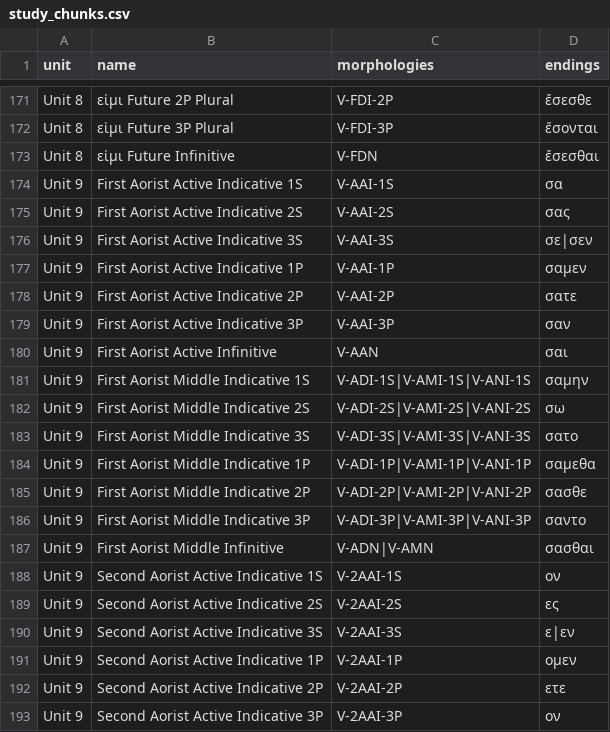
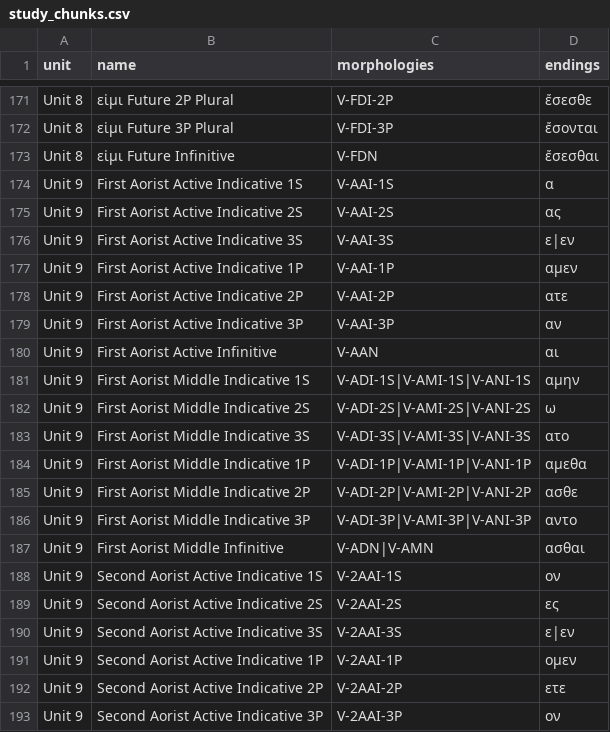
Before and after one commit to ngopaul/greek-learning-tool, a CSV file: public/data/study_chunks.csv, drawn as a sheet; only a part is shown, gaps mark what is left out.

Commit message:
remove sigmas from aorist study chunks to catch combined sounds

```diff
--- a/public/data/study_chunks.csv
+++ b/public/data/study_chunks.csv
@@ -173,16 +173,16 @@ Unit 8,εἰμι Future 3P Plural,V-FDI-3P,ἔσονται
 Unit 8,εἰμι Future Infinitive,V-FDN,ἔσεσθαι
-Unit 9,First Aorist Active Indicative 1S,V-AAI-1S,σα
-Unit 9,First Aorist Active Indicative 2S,V-AAI-2S,σας
-Unit 9,First Aorist Active Indicative 3S,V-AAI-3S,σε|σεν
-Unit 9,First Aorist Active Indicative 1P,V-AAI-1P,σαμεν
-Unit 9,First Aorist Active Indicative 2P,V-AAI-2P,σατε
-Unit 9,First Aorist Active Indicative 3P,V-AAI-3P,σαν
-Unit 9,First Aorist Active Infinitive,V-AAN,σαι
-Unit 9,First Aorist Middle Indicative 1S,V-ADI-1S|V-AMI-1S|V-ANI-1S,σαμην
-Unit 9,First Aorist Middle Indicative 2S,V-ADI-2S|V-AMI-2S|V-ANI-2S,σω
-Unit 9,First Aorist Middle Indicative 3S,V-ADI-3S|V-AMI-3S|V-ANI-3S,σατο
-Unit 9,First Aorist Middle Indicative 1P,V-ADI-1P|V-AMI-1P|V-ANI-1P,σαμεθα
-Unit 9,First Aorist Middle Indicative 2P,V-ADI-2P|V-AMI-2P|V-ANI-2P,σασθε
-Unit 9,First Aorist Middle Indicative 3P,V-ADI-3P|V-AMI-3P|V-ANI-3P,σαντο
-Unit 9,First Aorist Middle Infinitive,V-ADN|V-AMN,σασθαι
+Unit 9,First Aorist Active Indicative 1S,V-AAI-1S,α
+Unit 9,First Aorist Active Indicative 2S,V-AAI-2S,ας
+Unit 9,First Aorist Active Indicative 3S,V-AAI-3S,ε|εν
+Unit 9,First Aorist Active Indicative 1P,V-AAI-1P,αμεν
+Unit 9,First Aorist Active Indicative 2P,V-AAI-2P,ατε
+Unit 9,First Aorist Active Indicative 3P,V-AAI-3P,αν
+Unit 9,First Aorist Active Infinitive,V-AAN,αι
+Unit 9,First Aorist Middle Indicative 1S,V-ADI-1S|V-AMI-1S|V-ANI-1S,αμην
+Unit 9,First Aorist Middle Indicative 2S,V-ADI-2S|V-AMI-2S|V-ANI-2S,ω
+Unit 9,First Aorist Middle Indicative 3S,V-ADI-3S|V-AMI-3S|V-ANI-3S,ατο
+Unit 9,First Aorist Middle Indicative 1P,V-ADI-1P|V-AMI-1P|V-ANI-1P,αμεθα
+Unit 9,First Aorist Middle Indicative 2P,V-ADI-2P|V-AMI-2P|V-ANI-2P,ασθε
+Unit 9,First Aorist Middle Indicative 3P,V-ADI-3P|V-AMI-3P|V-ANI-3P,αντο
+Unit 9,First Aorist Middle Infinitive,V-ADN|V-AMN,ασθαι
 Unit 9,Second Aorist Active Indicative 1S,V-2AAI-1S,ον
```
Also changed, not shown: 1 other file.
